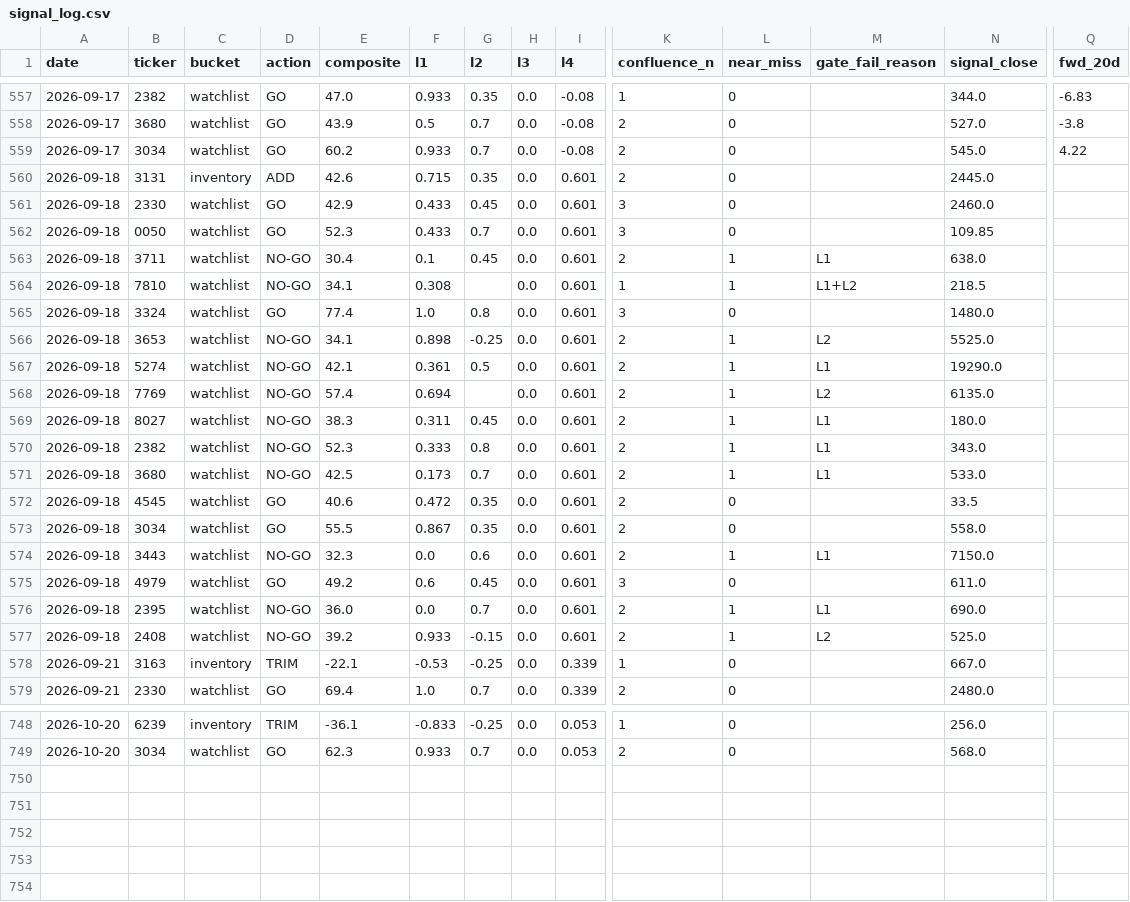
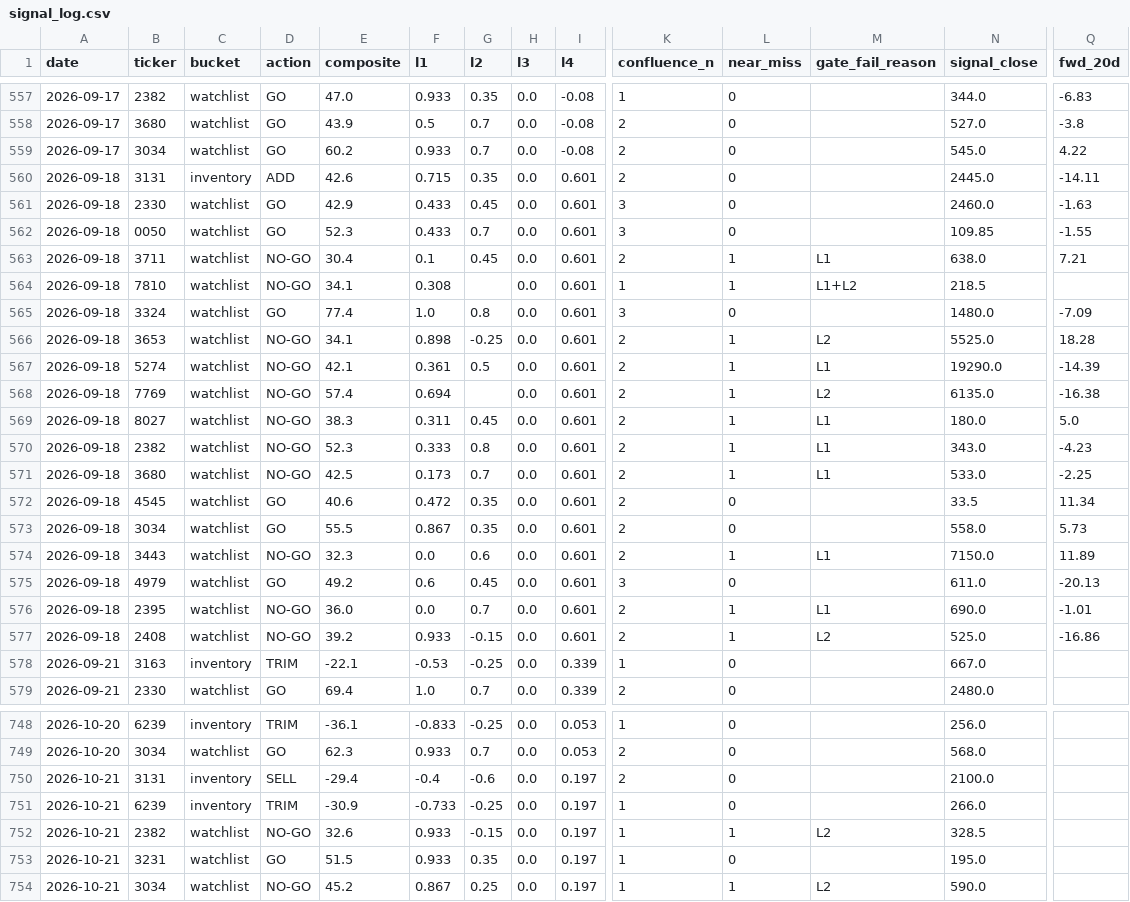
Before and after one commit to freshshine1/twse-dashboard, a CSV file: processed/signal_log.csv, drawn as a sheet; only a part is shown, gaps mark what is left out; rows hold the shown columns only; the diff covers the shown part only; the diff names each change by its address in the sheet, - before the commit and + after, or states it on an @@ line.

```diff
--- a/processed/signal_log.csv
+++ b/processed/signal_log.csv
-Q560 (fwd_20d): (empty)
+Q560 (fwd_20d): -14.11
-Q561 (fwd_20d): (empty)
+Q561 (fwd_20d): -1.63
-Q562 (fwd_20d): (empty)
+Q562 (fwd_20d): -1.55
-Q563 (fwd_20d): (empty)
+Q563 (fwd_20d): 7.21
-Q565 (fwd_20d): (empty)
+Q565 (fwd_20d): -7.09
-Q566 (fwd_20d): (empty)
+Q566 (fwd_20d): 18.28
-Q567 (fwd_20d): (empty)
+Q567 (fwd_20d): -14.39
-Q568 (fwd_20d): (empty)
+Q568 (fwd_20d): -16.38
-Q569 (fwd_20d): (empty)
+Q569 (fwd_20d): 5.0
-Q570 (fwd_20d): (empty)
+Q570 (fwd_20d): -4.23
-Q571 (fwd_20d): (empty)
+Q571 (fwd_20d): -2.25
-Q572 (fwd_20d): (empty)
+Q572 (fwd_20d): 11.34
-Q573 (fwd_20d): (empty)
+Q573 (fwd_20d): 5.73
-Q574 (fwd_20d): (empty)
+Q574 (fwd_20d): 11.89
-Q575 (fwd_20d): (empty)
+Q575 (fwd_20d): -20.13
-Q576 (fwd_20d): (empty)
+Q576 (fwd_20d): -1.01
-Q577 (fwd_20d): (empty)
+Q577 (fwd_20d): -16.86
+row 750: 2026-10-21 | 3131 | inventory | SELL | -29.4 | -0.4 | -0.6 | 0.0 | 0.197 | 2 | 0 |  | 2100.0
+row 751: 2026-10-21 | 6239 | inventory | TRIM | -30.9 | -0.733 | -0.25 | 0.0 | 0.197 | 1 | 0 |  | 266.0
+row 752: 2026-10-21 | 2382 | watchlist | NO-GO | 32.6 | 0.933 | -0.15 | 0.0 | 0.197 | 1 | 1 | L2 | 328.5
+row 753: 2026-10-21 | 3231 | watchlist | GO | 51.5 | 0.933 | 0.35 | 0.0 | 0.197 | 1 | 0 |  | 195.0
+row 754: 2026-10-21 | 3034 | watchlist | NO-GO | 45.2 | 0.867 | 0.25 | 0.0 | 0.197 | 1 | 1 | L2 | 590.0
```
Also changed, not shown: 20 edited cells elsewhere in this file, processed/run_log.csv, processed/verdict_log.csv, 6 other files.
